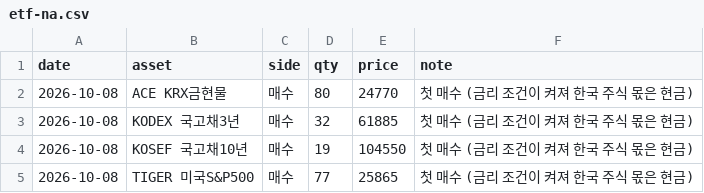
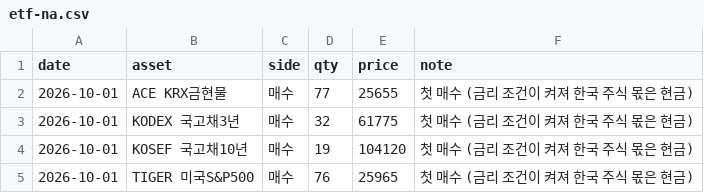
Before and after one commit to onekey-invest/onekey-invest.github.io, a CSV file: data/trades/etf-na.csv, drawn as a sheet.

```diff
--- a/data/trades/etf-na.csv
+++ b/data/trades/etf-na.csv
@@ -1,5 +1,5 @@
 date,asset,side,qty,price,note
-2026-10-08,ACE KRX금현물,매수,80,24770,첫 매수 (금리 조건이 켜져 한국 주식 몫은 현금)
-2026-10-08,KODEX 국고채3년,매수,32,61885,첫 매수 (금리 조건이 켜져 한국 주식 몫은 현금)
-2026-10-08,KOSEF 국고채10년,매수,19,104550,첫 매수 (금리 조건이 켜져 한국 주식 몫은 현금)
-2026-10-08,TIGER 미국S&P500,매수,77,25865,첫 매수 (금리 조건이 켜져 한국 주식 몫은 현금)
+2026-10-01,ACE KRX금현물,매수,77,25655,첫 매수 (금리 조건이 켜져 한국 주식 몫은 현금)
+2026-10-01,KODEX 국고채3년,매수,32,61775,첫 매수 (금리 조건이 켜져 한국 주식 몫은 현금)
+2026-10-01,KOSEF 국고채10년,매수,19,104120,첫 매수 (금리 조건이 켜져 한국 주식 몫은 현금)
+2026-10-01,TIGER 미국S&P500,매수,76,25965,첫 매수 (금리 조건이 켜져 한국 주식 몫은 현금)
```
Also changed, not shown: data/trades/etf-ga.csv, 8 other files.
